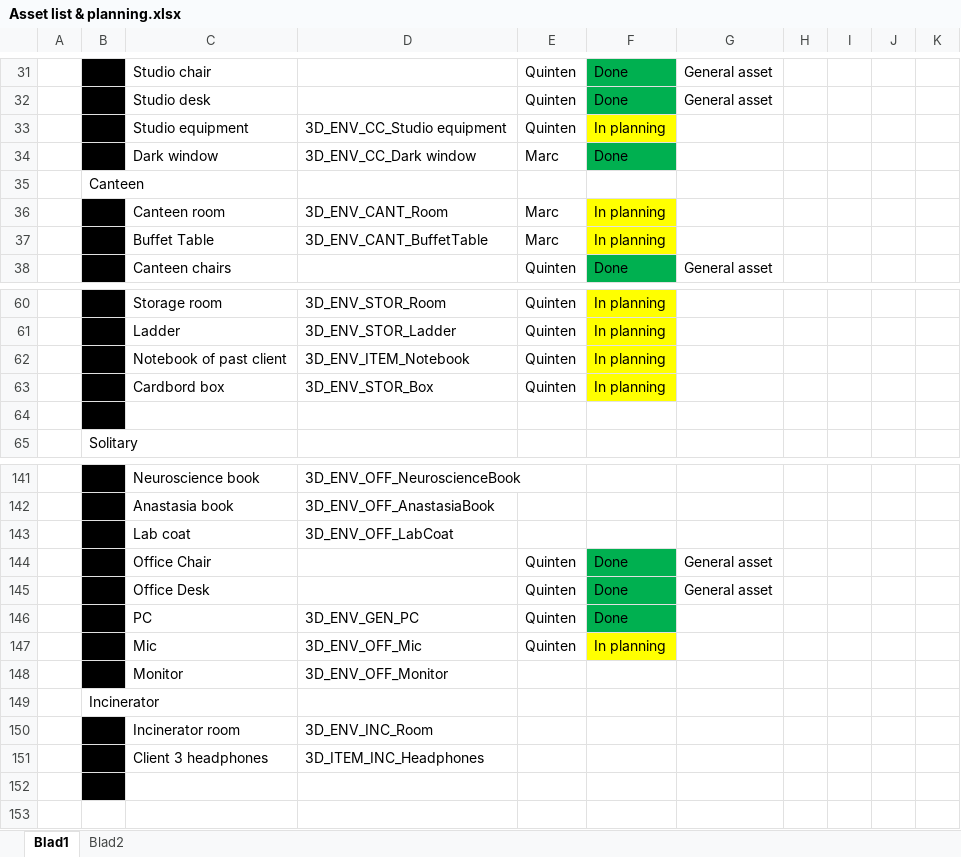
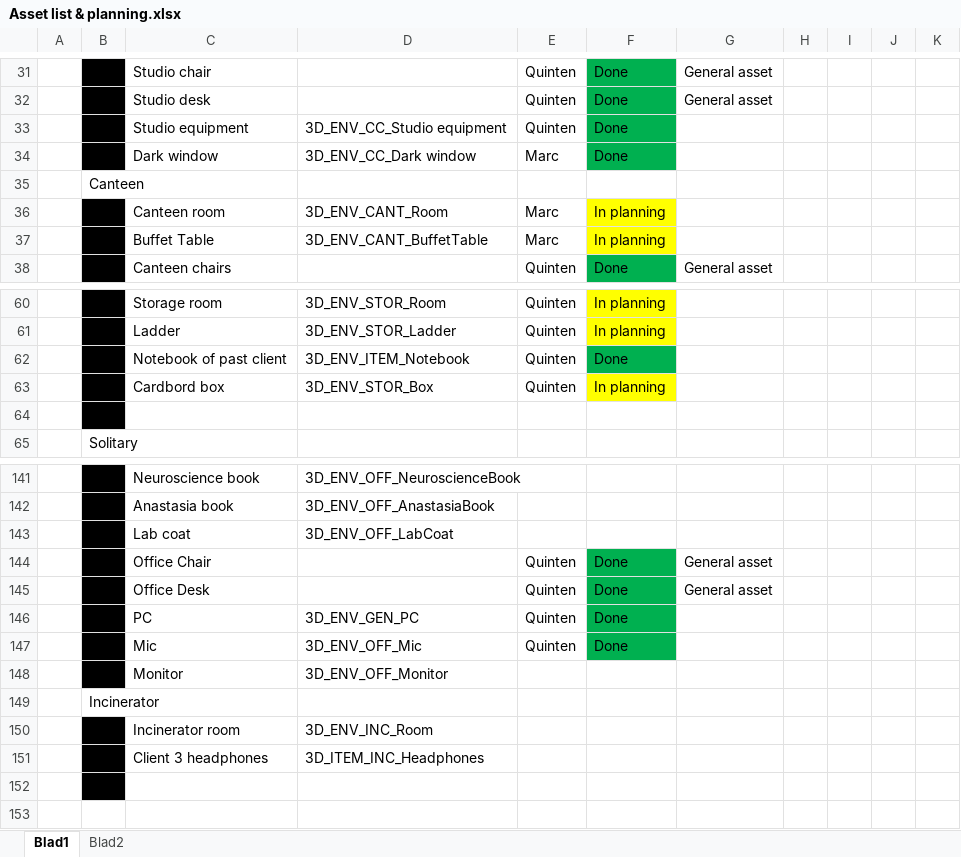
Before and after one commit to happy30/Gamelab-Jaar3, an Excel workbook: Documentation/Asset list & planning.xlsx, sheet Blad1, drawn as a sheet; only a part is shown, gaps mark what is left out; values as stored, in another font and other column widths than the file's, no borders; the diff names each change by its address in the sheet, - before the commit and + after, or states it on an @@ line.

Commit message:
update

```diff
--- a/Documentation/Asset list & planning.xlsx (sheet Blad1)
+++ b/Documentation/Asset list & planning.xlsx (sheet Blad1)
-F33: In planning
+F33: Done
-F33 fill: #FFFF00
+F33 fill: #00B050
-F62: In planning
+F62: Done
-F62 fill: #FFFF00
+F62 fill: #00B050
-F147: In planning
+F147: Done
-F147 fill: #FFFF00
+F147 fill: #00B050
```
